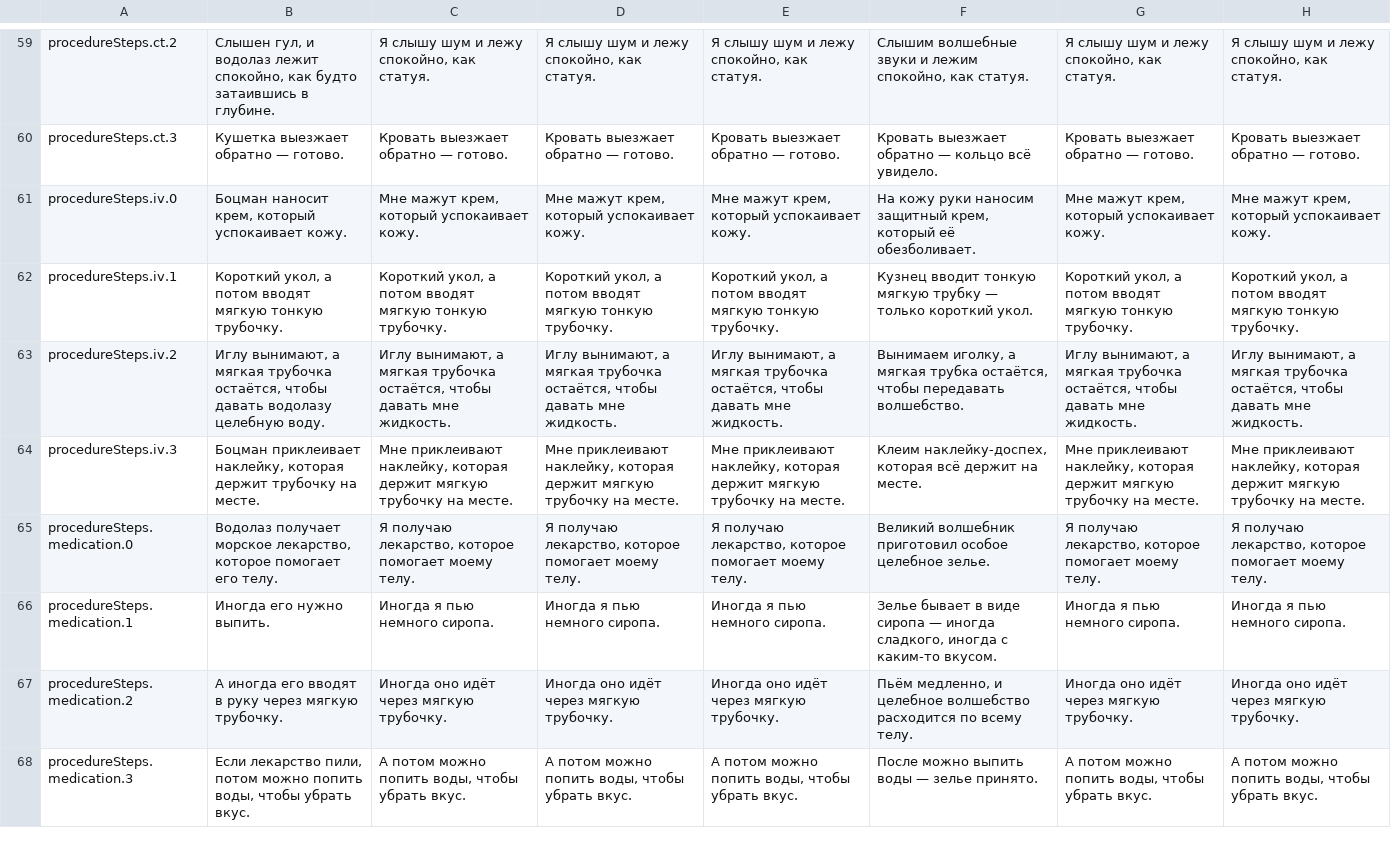
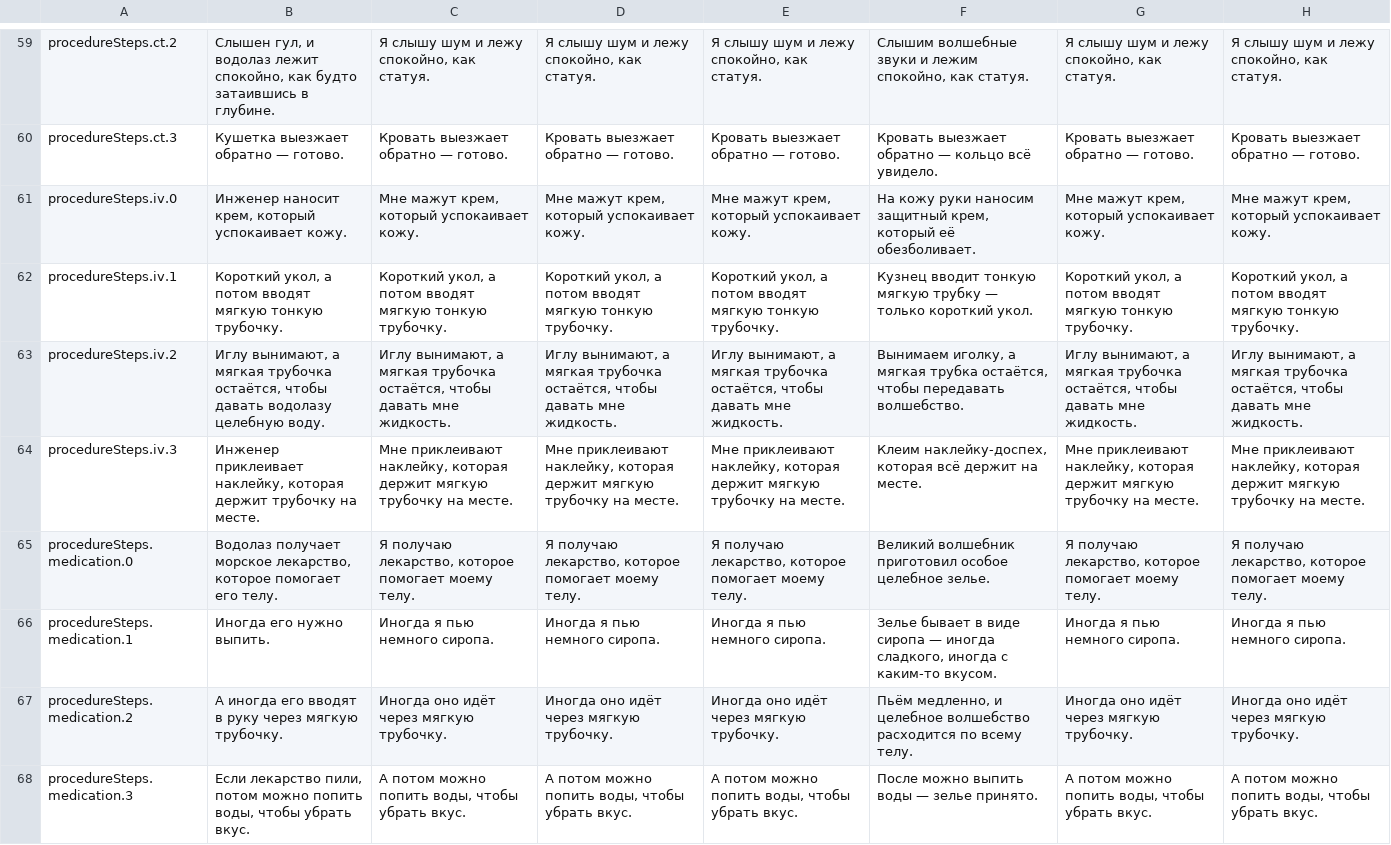
Before and after one commit to mashlom/accessible-er, a CSV file: docs/exports/worlds-ru.csv, drawn as a sheet; only a part is shown, gaps mark what is left out; the diff covers the shown part only.

```diff
--- a/docs/exports/worlds-ru.csv
+++ b/docs/exports/worlds-ru.csv
@@ -60,6 +60,6 @@
 "procedureSteps.ct.3","Кушетка выезжает обратно — готово.","Кровать выезжает обратно — готово.","Кровать выезжает обратно — готово.","Кровать выезжает обратно — готово.","Кровать выезжает обратно — кольцо всё увидело.","Кровать выезжает обратно — готово.","Кровать выезжает обратно — готово."
-"procedureSteps.iv.0","Боцман наносит крем, который успокаивает кожу.","Мне мажут крем, который успокаивает кожу.","Мне мажут крем, который успокаивает кожу.","Мне мажут крем, который успокаивает кожу.","На кожу руки наносим защитный крем, который её обезболивает.","Мне мажут крем, который успокаивает кожу.","Мне мажут крем, который успокаивает кожу."
+"procedureSteps.iv.0","Инженер наносит крем, который успокаивает кожу.","Мне мажут крем, который успокаивает кожу.","Мне мажут крем, который успокаивает кожу.","Мне мажут крем, который успокаивает кожу.","На кожу руки наносим защитный крем, который её обезболивает.","Мне мажут крем, который успокаивает кожу.","Мне мажут крем, который успокаивает кожу."
 "procedureSteps.iv.1","Короткий укол, а потом вводят мягкую тонкую трубочку.","Короткий укол, а потом вводят мягкую тонкую трубочку.","Короткий укол, а потом вводят мягкую тонкую трубочку.","Короткий укол, а потом вводят мягкую тонкую трубочку.","Кузнец вводит тонкую мягкую трубку — только короткий укол.","Короткий укол, а потом вводят мягкую тонкую трубочку.","Короткий укол, а потом вводят мягкую тонкую трубочку."
 "procedureSteps.iv.2","Иглу вынимают, а мягкая трубочка остаётся, чтобы давать водолазу целебную воду.","Иглу вынимают, а мягкая трубочка остаётся, чтобы давать мне жидкость.","Иглу вынимают, а мягкая трубочка остаётся, чтобы давать мне жидкость.","Иглу вынимают, а мягкая трубочка остаётся, чтобы давать мне жидкость.","Вынимаем иголку, а мягкая трубка остаётся, чтобы передавать волшебство.","Иглу вынимают, а мягкая трубочка остаётся, чтобы давать мне жидкость.","Иглу вынимают, а мягкая трубочка остаётся, чтобы давать мне жидкость."
-"procedureSteps.iv.3","Боцман приклеивает наклейку, которая держит трубочку на месте.","Мне приклеивают наклейку, которая держит мягкую трубочку на месте.","Мне приклеивают наклейку, которая держит мягкую трубочку на месте.","Мне приклеивают наклейку, которая держит мягкую трубочку на месте.","Клеим наклейку-доспех, которая всё держит на месте.","Мне приклеивают наклейку, которая держит мягкую трубочку на месте.","Мне приклеивают наклейку, которая держит мягкую трубочку на месте."
+"procedureSteps.iv.3","Инженер приклеивает наклейку, которая держит трубочку на месте.","Мне приклеивают наклейку, которая держит мягкую трубочку на месте.","Мне приклеивают наклейку, которая держит мягкую трубочку на месте.","Мне приклеивают наклейку, которая держит мягкую трубочку на месте.","Клеим наклейку-доспех, которая всё держит на месте.","Мне приклеивают наклейку, которая держит мягкую трубочку на месте.","Мне приклеивают наклейку, которая держит мягкую трубочку на месте."
 "procedureSteps.medication.0","Водолаз получает морское лекарство, которое помогает его телу.","Я получаю лекарство, которое помогает моему телу.","Я получаю лекарство, которое помогает моему телу.","Я получаю лекарство, которое помогает моему телу.","Великий волшебник приготовил особое целебное зелье.","Я получаю лекарство, которое помогает моему телу.","Я получаю лекарство, которое помогает моему телу."
```
Also changed, not shown: 7 edited cells elsewhere in this file, docs/exports/worlds-en.csv, docs/exports/worlds-he.csv, 2 other files.
